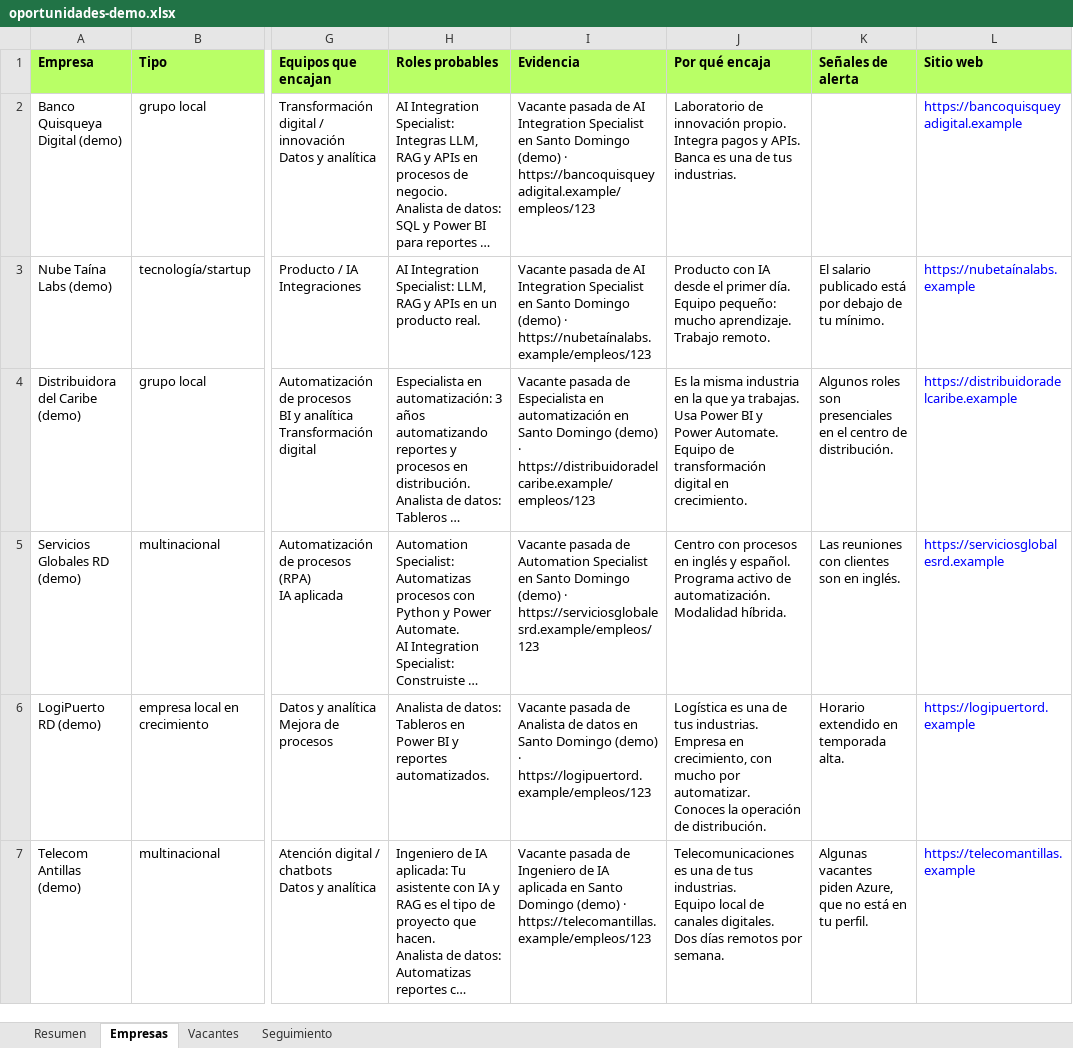
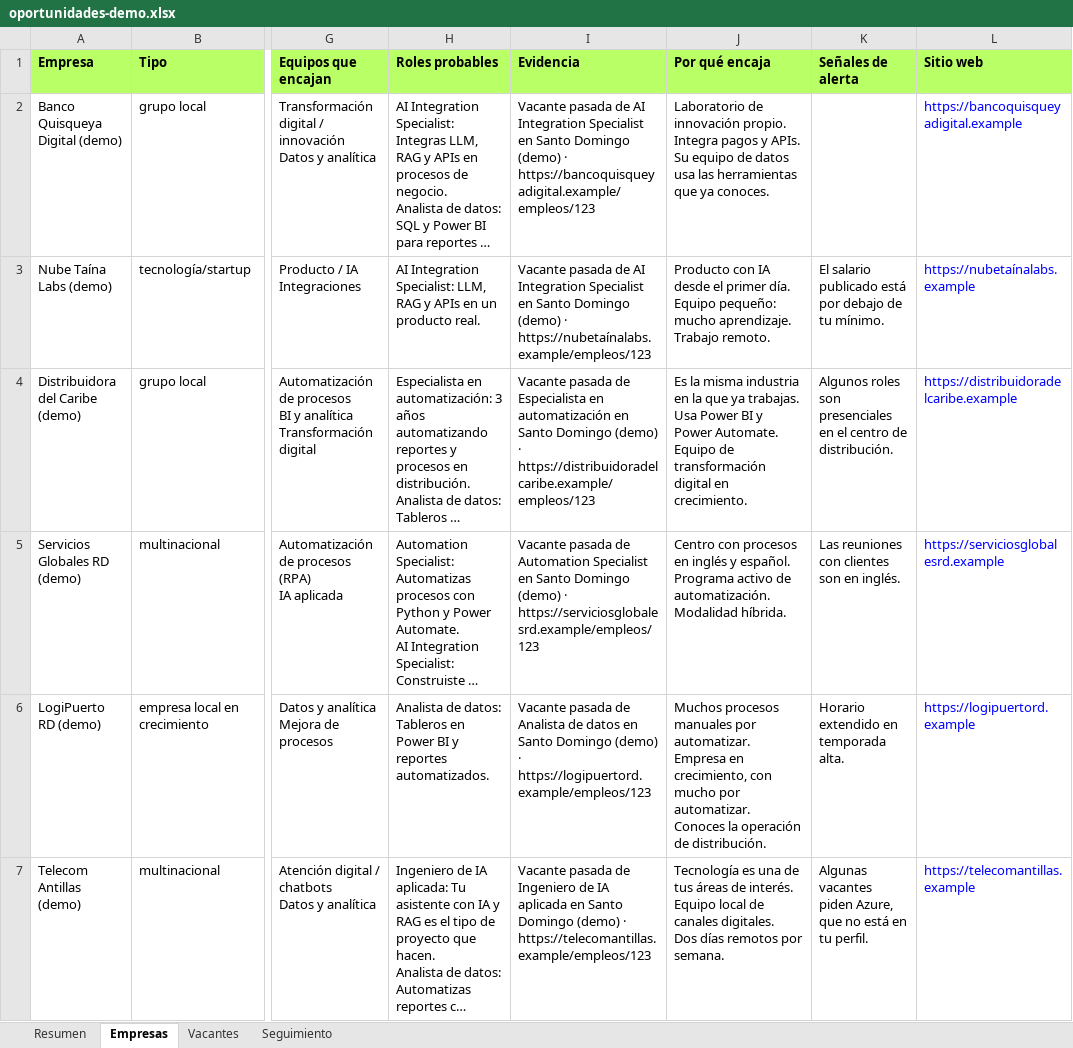
Before and after one commit to alejandrocimentada/oportunidades-rd, an Excel workbook: docs/oportunidades-demo.xlsx, sheet Empresas, drawn as a sheet; only a part is shown, gaps mark what is left out; long unchanged cells end in …; values as stored, in another font and other column widths than the file's, no borders; ↵ is a line break in a cell; the diff names each change by its address in the sheet, - before the commit and + after, or states it on an @@ line.

```diff
--- a/docs/oportunidades-demo.xlsx (sheet Empresas)
+++ b/docs/oportunidades-demo.xlsx (sheet Empresas)
-J2 (Por qué encaja): …y APIs. ↵ Banca es una de tus industrias.
+J2 (Por qué encaja): …y APIs. ↵ Su equipo de datos usa las herramientas que ya conoces.
-J6 (Por qué encaja): Logística es una de tus industrias. ↵ Empresa en…
+J6 (Por qué encaja): Muchos procesos manuales por automatizar. ↵ Empresa en…
-J7 (Por qué encaja): Telecomunicaciones es una de tus industrias. ↵ Equipo local…
+J7 (Por qué encaja): Tecnología es una de tus áreas de interés. ↵ Equipo local…
```
Also changed, not shown: sheet Seguimiento, sheet Resumen, 26 other files.
